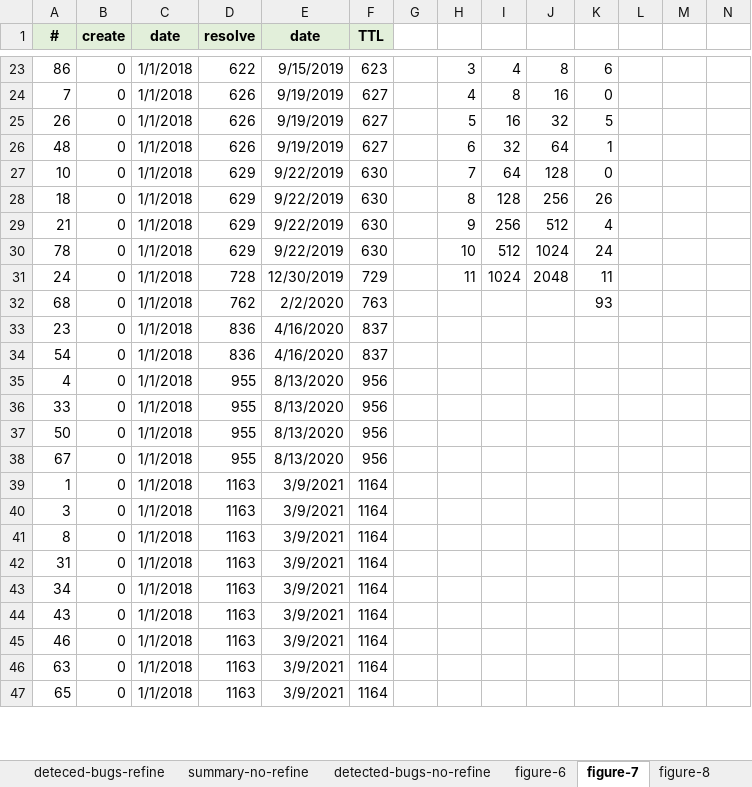
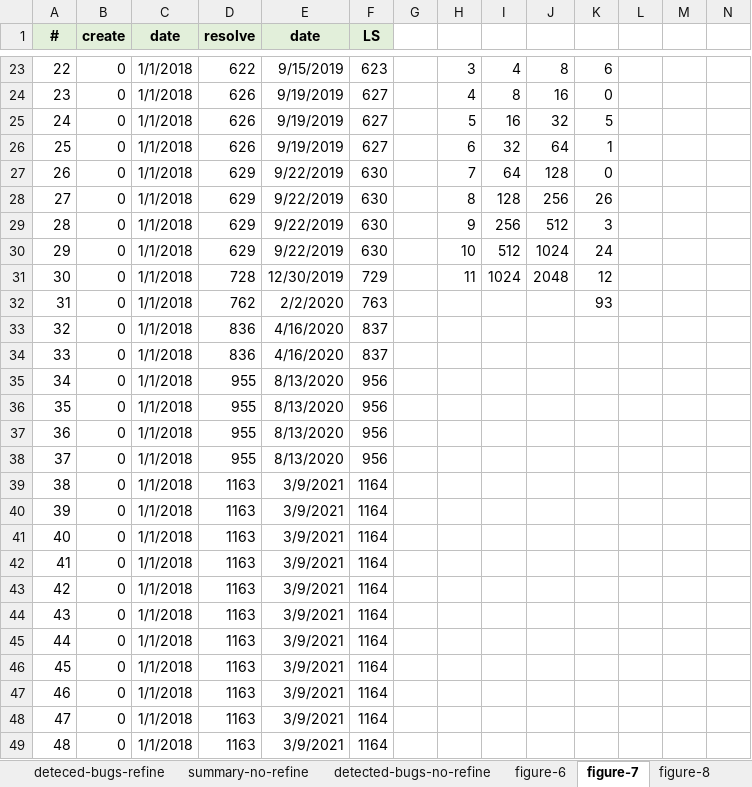
Before and after one commit to kaist-plrg/jstar, an Excel workbook: eval/figures.xlsx, sheet figure-7, drawn as a sheet; only a part is shown, gaps mark what is left out; values as stored, in another font and other column widths than the file's, no borders; charts and pictures not drawn; addresses are those after the commit; the diff covers the shown part only; the diff names each change by its address in the sheet, - before the commit and + after, or states it on an @@ line.

Commit message:
Updated figures.xlsx

```diff
--- a/eval/figures.xlsx (sheet figure-7)
+++ b/eval/figures.xlsx (sheet figure-7)
-F1: TTL
+F1: LS
-A23 (#): 86
+A23 (#): 22
-A24 (#): 7
+A24 (#): 23
-A25 (#): 26
+A25 (#): 24
-A26 (#): 48
+A26 (#): 25
-A27 (#): 10
+A27 (#): 26
-A28 (#): 18
+A28 (#): 27
-A29 (#): 21
+A29 (#): 28
-K29: 4
+K29: 3
-A30 (#): 78
+A30 (#): 29
-A31 (#): 24
+A31 (#): 30
-K31: 11
+K31: 12
-A32 (#): 68
+A32 (#): 31
-A33 (#): 23
+A33 (#): 32
-A34 (#): 54
+A34 (#): 33
-A35 (#): 4
+A35 (#): 34
-A36 (#): 33
+A36 (#): 35
-A37 (#): 50
+A37 (#): 36
-A38 (#): 67
+A38 (#): 37
-A39 (#): 1
+A39 (#): 38
-A40 (#): 3
+A40 (#): 39
-A41 (#): 8
+A41 (#): 40
-A42 (#): 31
+A42 (#): 41
-A43 (#): 34
+A43 (#): 42
+row 45: 44 | 0 | 1/1/2018 | 1163 | 3/9/2021 | 1164
+row 46: 45 | 0 | 1/1/2018 | 1163 | 3/9/2021 | 1164
-A48 (#): 63
+A48 (#): 47
-A49 (#): 65
+A49 (#): 48
```
Also changed, not shown: 20 added rows, 22 removed rows and 42 edited cells elsewhere in this sheet, sheet true-bugs, sheet table-3, formulas that keep their value, hidden cells, charts or pictures.
